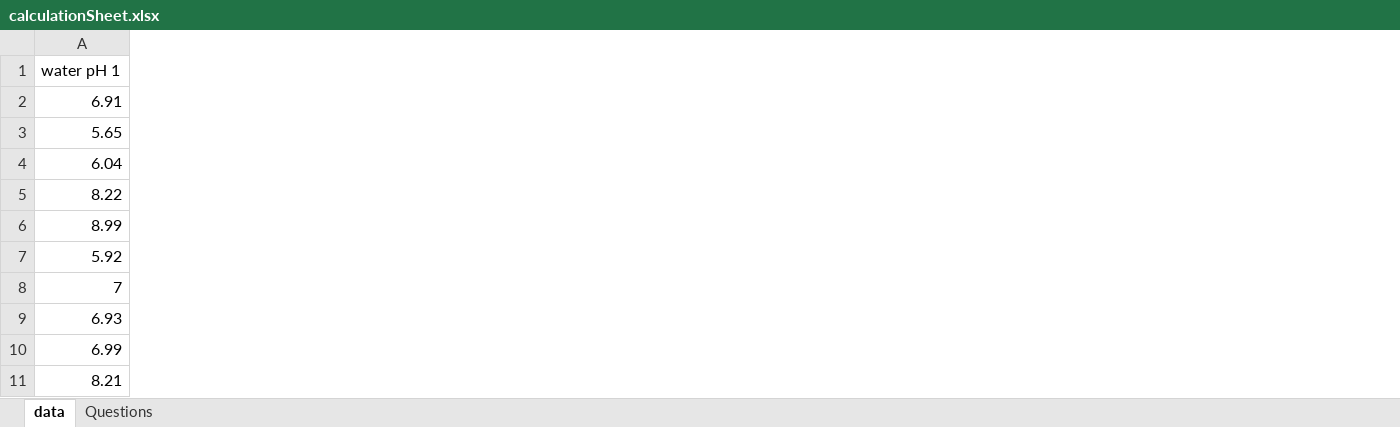
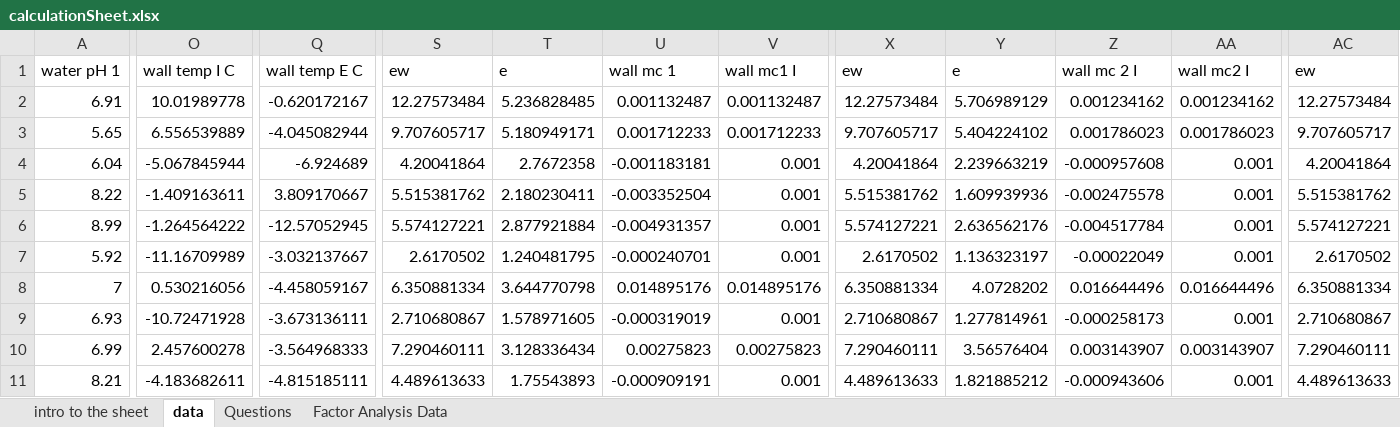
Before and after one commit to rkn2/factorAnalysisExample, an Excel workbook: calculationSheet.xlsx, sheet data, drawn as a sheet; only a part is shown, gaps mark what is left out; values as stored, in another font and other column widths than the file's, no cell formats; charts and pictures not drawn; the diff covers the shown part only; the diff names each change by its address in the sheet, - before the commit and + after, or states it on an @@ line.

```diff
--- a/calculationSheet.xlsx (sheet data)
+++ b/calculationSheet.xlsx (sheet data)
+sheet tab: intro to the sheet
+sheet tab: Factor Analysis Data
+column O, rows 1-11: wall temp I C | 10.01989778 | 6.556539889 | -5.067845944 | -1.409163611 | -1.264564222 | -11.16709989 | 0.530216056 | -10.72471928 | 2.457600278 | -4.183682611
+column Q, rows 1-11: wall temp E C | -0.620172167 | -4.045082944 | -6.924689 | 3.809170667 | -12.57052945 | -3.032137667 | -4.458059167 | -3.673136111 | -3.564968333 | -4.815185111
+column S, rows 1-11: ew | 12.27573484 | 9.707605717 | 4.20041864 | 5.515381762 | 5.574127221 | 2.6170502 | 6.350881334 | 2.710680867 | 7.290460111 | 4.489613633
+column T, rows 1-11: e | 5.236828485 | 5.180949171 | 2.7672358 | 2.180230411 | 2.877921884 | 1.240481795 | 3.644770798 | 1.578971605 | 3.128336434 | 1.75543893
+column U, rows 1-11: wall mc 1 | 0.001132487 | 0.001712233 | -0.001183181 | -0.003352504 | -0.004931357 | -0.000240701 | 0.014895176 | -0.000319019 | 0.00275823 | -0.000909191
+column V, rows 1-11: wall mc1 I | 0.001132487 | 0.001712233 | 0.001 | 0.001 | 0.001 | 0.001 | 0.014895176 | 0.001 | 0.00275823 | 0.001
+column X, rows 1-11: ew | 12.27573484 | 9.707605717 | 4.20041864 | 5.515381762 | 5.574127221 | 2.6170502 | 6.350881334 | 2.710680867 | 7.290460111 | 4.489613633
+column Y, rows 1-11: e | 5.706989129 | 5.404224102 | 2.239663219 | 1.609939936 | 2.636562176 | 1.136323197 | 4.0728202 | 1.277814961 | 3.56576404 | 1.821885212
+column Z, rows 1-11: wall mc 2 I | 0.001234162 | 0.001786023 | -0.000957608 | -0.002475578 | -0.004517784 | -0.00022049 | 0.016644496 | -0.000258173 | 0.003143907 | -0.000943606
+column AA, rows 1-11: wall mc2 I | 0.001234162 | 0.001786023 | 0.001 | 0.001 | 0.001 | 0.001 | 0.016644496 | 0.001 | 0.003143907 | 0.001
+column AC, rows 1-11: ew | 12.27573484 | 9.707605717 | 4.20041864 | 5.515381762 | 5.574127221 | 2.6170502 | 6.350881334 | 2.710680867 | 7.290460111 | 4.489613633
```
Also changed, not shown: 15 added columns and 2 edited cells elsewhere in this sheet, sheet Questions, cell formats, charts or pictures.
